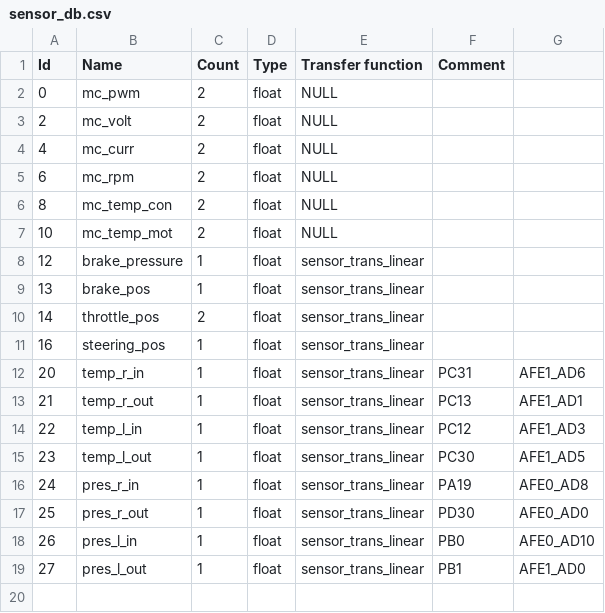
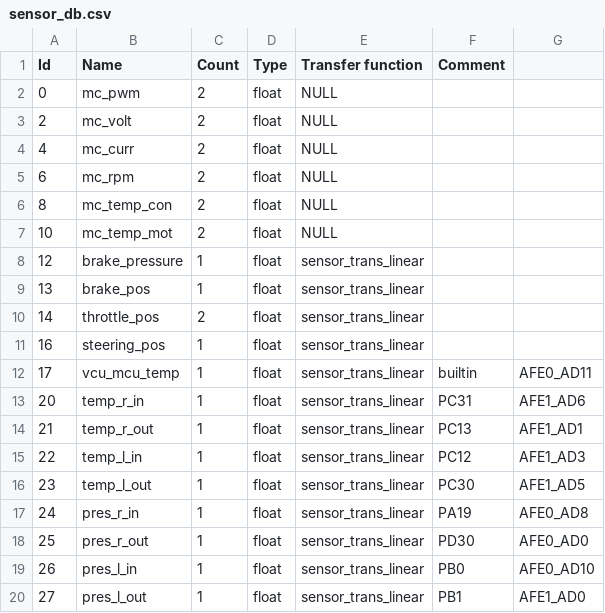
Before and after one commit to OxfordUniRacing/vcu_firmware, a CSV file: vcu/framework/sensor/sensor_db.csv, drawn as a sheet; the diff names each change by its address in the sheet, - before the commit and + after, or states it on an @@ line.

```diff
--- a/vcu/framework/sensor/sensor_db.csv
+++ b/vcu/framework/sensor/sensor_db.csv
+row 12: 17 | vcu_mcu_temp | 1 | float | sensor_trans_linear | builtin | AFE0_AD11
```
Also changed, not shown: 37 other files.
